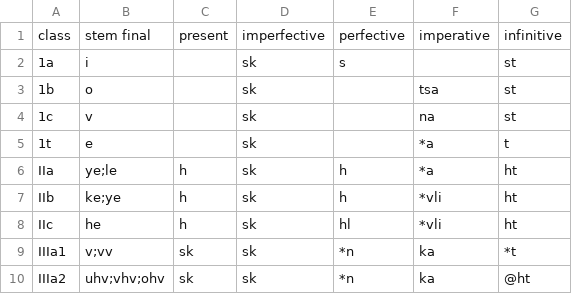
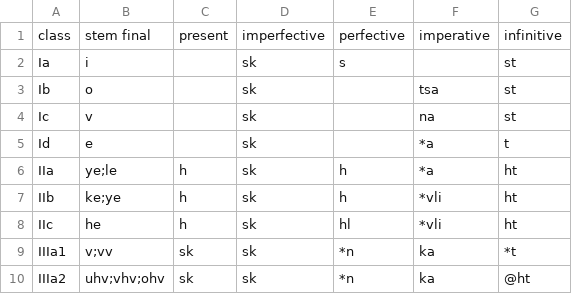
Before and after one commit to CharlieMcVicker/king-recreation, a CSV file: data/king_classes.csv, drawn as a sheet; only a part is shown.

```diff
--- a/data/king_classes.csv
+++ b/data/king_classes.csv
@@ -1,6 +1,6 @@
 class,stem final,present,imperfective,perfective,imperative,infinitive
-1a,i,,sk,s,,st
-1b,o,,sk,,tsa,st
-1c,v,,sk,,na,st
-1t,e,,sk,,*a,t
+Ia,i,,sk,s,,st
+Ib,o,,sk,,tsa,st
+Ic,v,,sk,,na,st
+Id,e,,sk,,*a,t
 IIa,ye;le,h,sk,h,*a,ht
```
Also changed, not shown: 3 other files.
